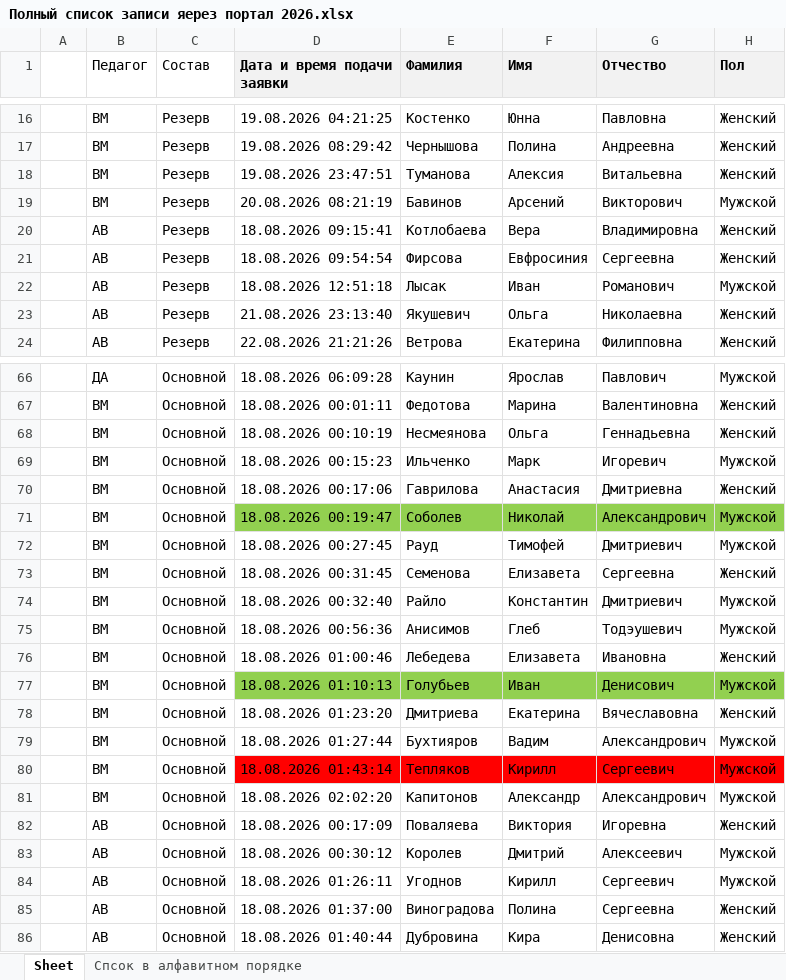
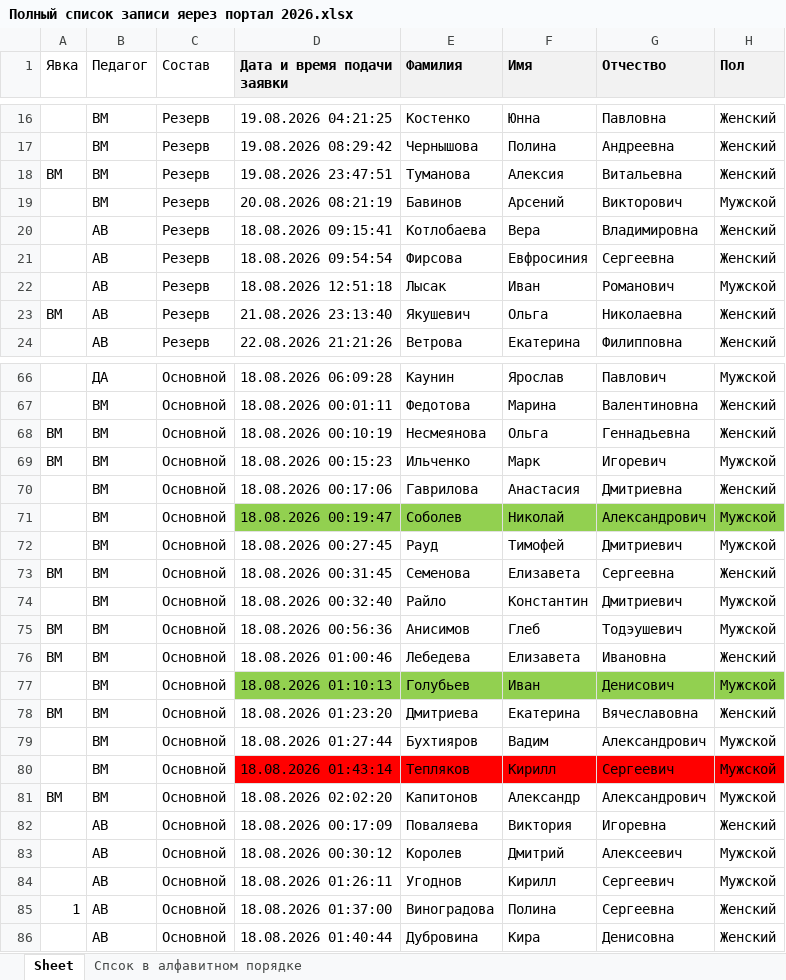
Before and after one commit to polydora/Lab-processings, an Excel workbook: Запись/Запись 2026/Полный список записи яерез портал 2026.xlsx, sheet Sheet, drawn as a sheet; only a part is shown, gaps mark what is left out; values as stored, in another font and other column widths than the file's, no borders; the diff covers the shown part only; the diff names each change by its address in the sheet, - before the commit and + after, or states it on an @@ line.

Commit message:
запись чкрез портал

```diff
--- a/Запись/Запись 2026/Полный список записи яерез портал 2026.xlsx (sheet Sheet)
+++ b/Запись/Запись 2026/Полный список записи яерез портал 2026.xlsx (sheet Sheet)
-A1: (empty)
+A1: Явка
-A18 (Явка): (empty)
+A18 (Явка): ВМ
-A23 (Явка): (empty)
+A23 (Явка): ВМ
-A68:A69 (Явка): (empty)
+A68:A69 (Явка): ВМ
-A73 (Явка): (empty)
+A73 (Явка): ВМ
-A75:A76 (Явка): (empty)
+A75:A76 (Явка): ВМ
-A78 (Явка): (empty)
+A78 (Явка): ВМ
-A81 (Явка): (empty)
+A81 (Явка): ВМ
-A85 (Явка): (empty)
+A85 (Явка): 1
```
Also changed, not shown: 3 edited cells elsewhere in this sheet, 2 other files.
